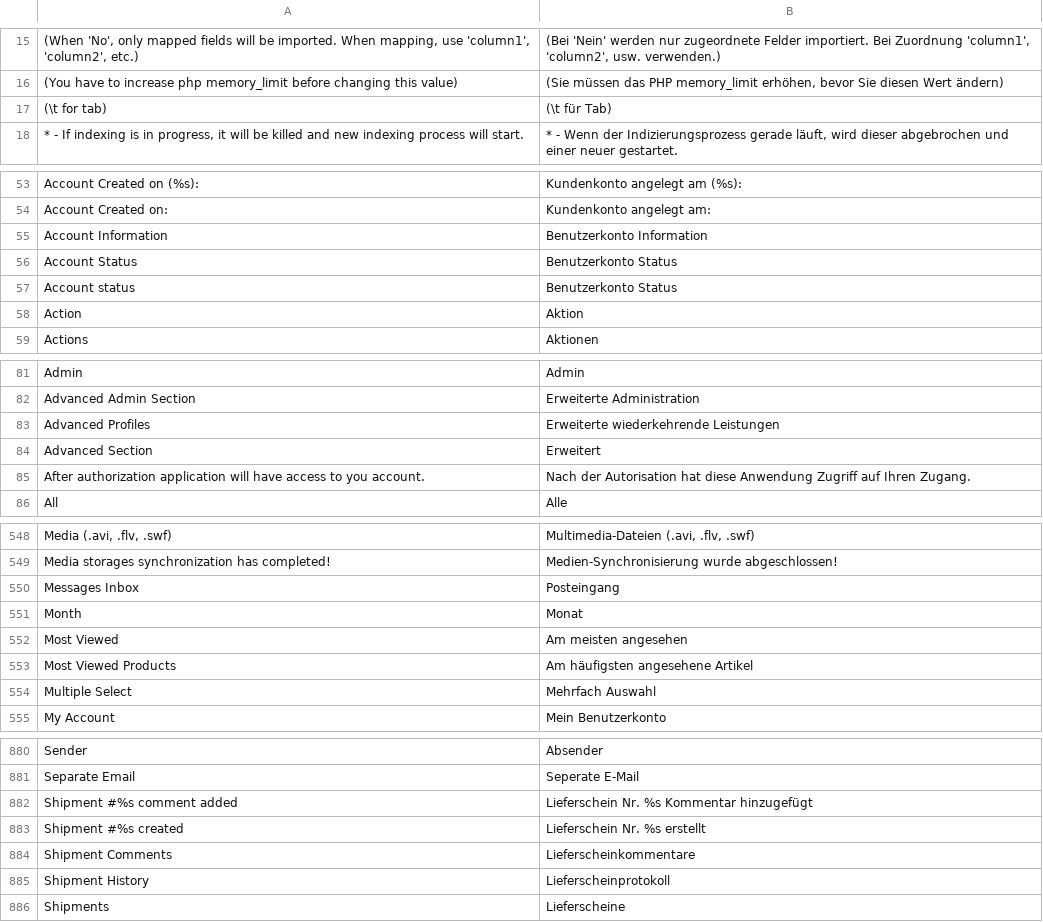
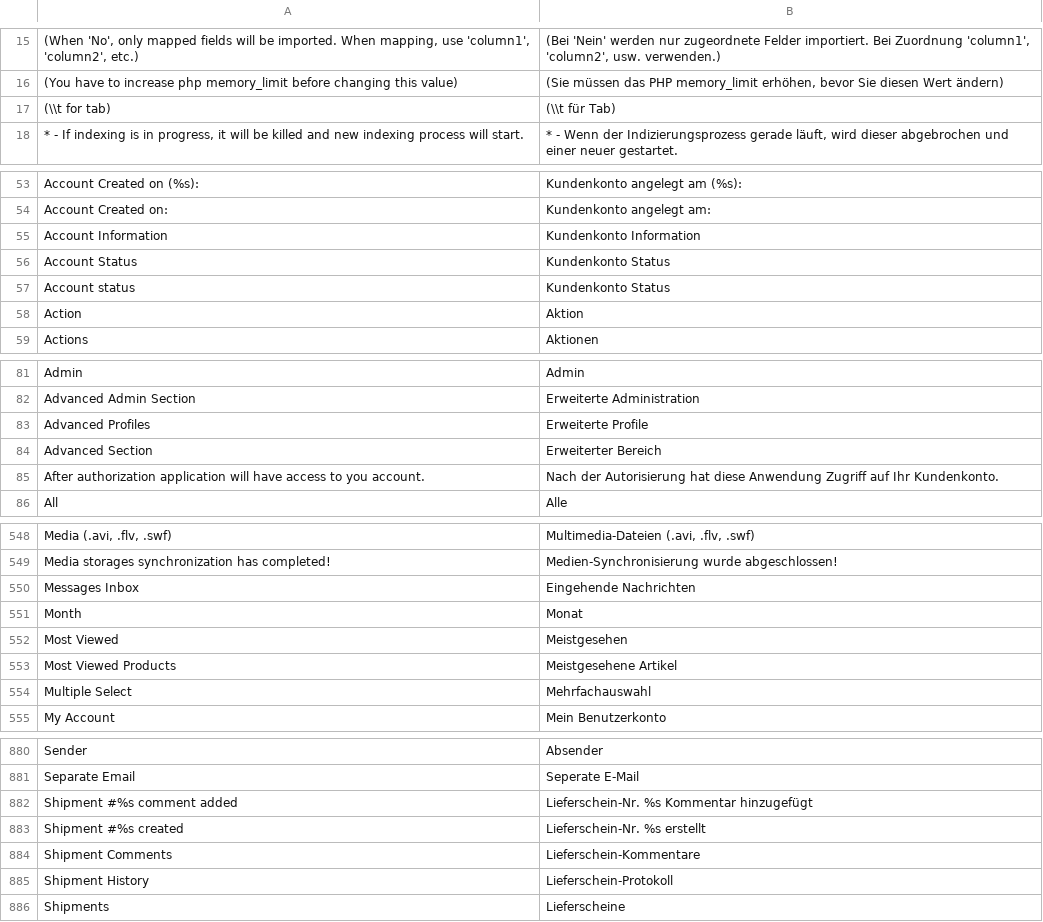
Before and after one commit to riconeitzel/German_LocalePack_de_DE, a CSV file: app/locale/de_DE/Mage_Adminhtml.csv, drawn as a sheet; only a part is shown, gaps mark what is left out; the diff covers the shown part only.

```diff
--- a/app/locale/de_DE/Mage_Adminhtml.csv
+++ b/app/locale/de_DE/Mage_Adminhtml.csv
@@ -16,3 +16,3 @@
 "(You have to increase php memory_limit before changing this value)","(Sie müssen das PHP memory_limit erhöhen, bevor Sie diesen Wert ändern)"
-"(\t for tab)","(\t für Tab)"
+"(\\t for tab)","(\\t für Tab)"
 "* - If indexing is in progress, it will be killed and new indexing process will start.","* - Wenn der Indizierungsprozess gerade läuft, wird dieser abgebrochen und einer neuer gestartet."
@@ -54,5 +54,5 @@
 "Account Created on:","Kundenkonto angelegt am:"
-"Account Information","Benutzerkonto Information"
-"Account Status","Benutzerkonto Status"
-"Account status","Benutzerkonto Status"
+"Account Information","Kundenkonto Information"
+"Account Status","Kundenkonto Status"
+"Account status","Kundenkonto Status"
 "Action","Aktion"
@@ -82,5 +82,5 @@
 "Advanced Admin Section","Erweiterte Administration"
-"Advanced Profiles","Erweiterte wiederkehrende Leistungen"
-"Advanced Section","Erweitert"
-"After authorization application will have access to you account.","Nach der Autorisation hat diese Anwendung Zugriff auf Ihren Zugang."
+"Advanced Profiles","Erweiterte Profile"
+"Advanced Section","Erweiterter Bereich"
+"After authorization application will have access to you account.","Nach der Autorisierung hat diese Anwendung Zugriff auf Ihr Kundenkonto."
 "All","Alle"
@@ -549,7 +549,7 @@
 "Media storages synchronization has completed!","Medien-Synchronisierung wurde abgeschlossen!"
-"Messages Inbox","Posteingang"
+"Messages Inbox","Eingehende Nachrichten"
 "Month","Monat"
-"Most Viewed","Am meisten angesehen"
-"Most Viewed Products","Am häufigsten angesehene Artikel"
-"Multiple Select","Mehrfach Auswahl"
+"Most Viewed","Meistgesehen"
+"Most Viewed Products","Meistgesehene Artikel"
+"Multiple Select","Mehrfachauswahl"
 "My Account","Mein Benutzerkonto"
@@ -881,6 +881,6 @@
 "Separate Email","Seperate E-Mail"
-"Shipment #%s comment added","Lieferschein Nr. %s Kommentar hinzugefügt"
-"Shipment #%s created","Lieferschein Nr. %s erstellt"
-"Shipment Comments","Lieferscheinkommentare"
-"Shipment History","Lieferscheinprotokoll"
+"Shipment #%s comment added","Lieferschein-Nr. %s Kommentar hinzugefügt"
+"Shipment #%s created","Lieferschein-Nr. %s erstellt"
+"Shipment Comments","Lieferschein-Kommentare"
+"Shipment History","Lieferschein-Protokoll"
 "Shipments","Lieferscheine"
```
Also changed, not shown: 93 edited cells elsewhere in this file.
